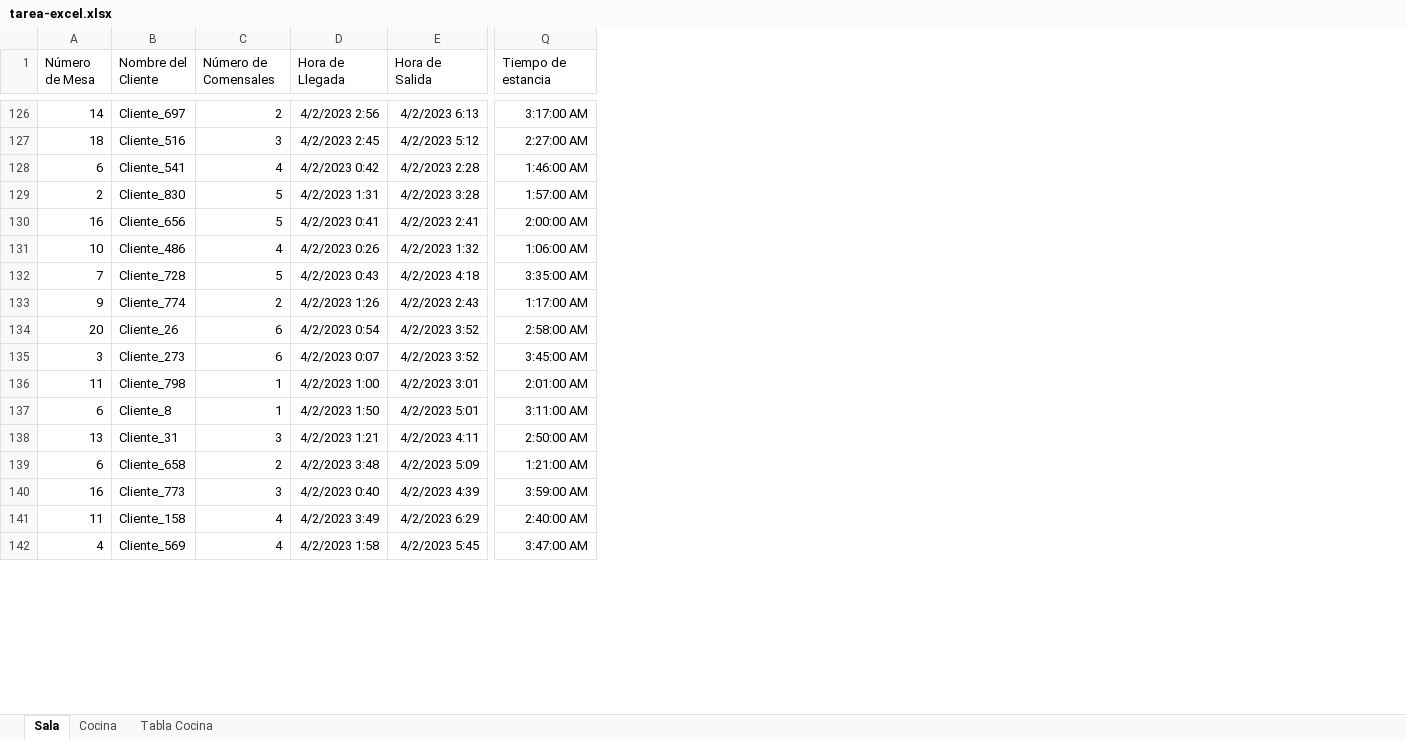
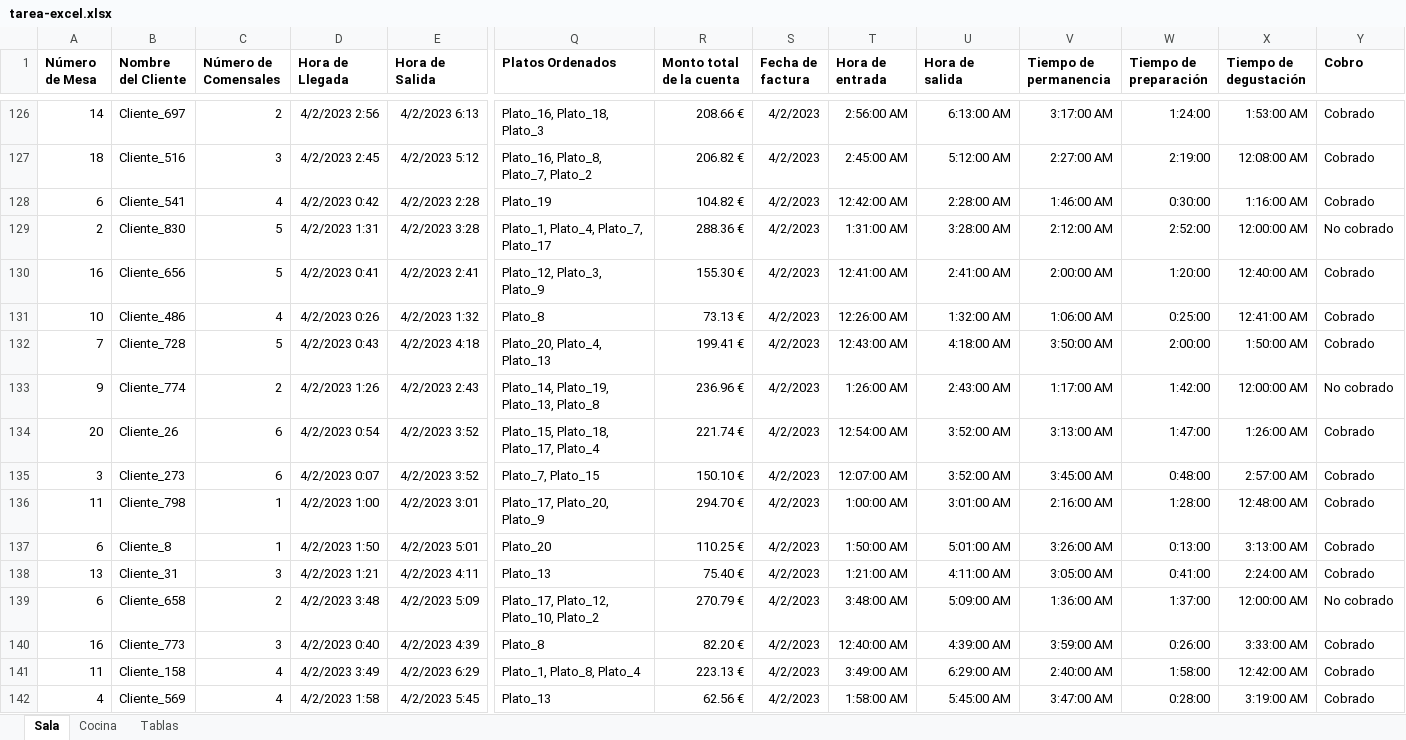
Before and after one commit to yanruwu/project0_hackio, an Excel workbook: Excel/tarea-excel.xlsx, sheet Sala, drawn as a sheet; only a part is shown, gaps mark what is left out; values as stored, in another font and other column widths than the file's, no borders; conditional formats not drawn; addresses are those after the commit; the diff covers the shown part only; the diff names each change by its address in the sheet, - before the commit and + after, or states it on an @@ line.

```diff
--- a/Excel/tarea-excel.xlsx (sheet Sala)
+++ b/Excel/tarea-excel.xlsx (sheet Sala)
-sheet tab: Tabla Cocina
+sheet tab: Tablas
+column Q (Platos Ordenados), rows 126-142: Plato_16, Plato_18, Plato_3 | Plato_16, Plato_8, Plato_7, Plato_2 | Plato_19 | Plato_1, Plato_4, Plato_7, Plato_17 | Plato_12, Plato_3, Plato_9 | Plato_8 | Plato_20, Plato_4, Plato_13 | Plato_14, Plato_19, Plato_13, Plato_8 | Plato_15, Plato_18, Plato_17, Plato_4 | Plato_7, Plato_15 | Plato_17, Plato_20, Plato_9 | Plato_20 | Plato_13 | Plato_17, Plato_12, Plato_10, Plato_2 | Plato_8 | Plato_1, Plato_8, Plato_4 | Plato_13
+column R (Monto total de la cuenta), rows 126-142: 208.66 € | 206.82 € | 104.82 € | 288.36 € | 155.30 € | 73.13 € | 199.41 € | 236.96 € | 221.74 € | 150.10 € | 294.70 € | 110.25 € | 75.40 € | 270.79 € | 82.20 € | 223.13 € | 62.56 €
+column S (Fecha de factura), rows 126-142: all 4/2/2023
+column T (Hora de entrada), rows 126-142: 2:56:00 AM | 2:45:00 AM | 12:42:00 AM | 1:31:00 AM | 12:41:00 AM | 12:26:00 AM | 12:43:00 AM | 1:26:00 AM | 12:54:00 AM | 12:07:00 AM | 1:00:00 AM | 1:50:00 AM | 1:21:00 AM | 3:48:00 AM | 12:40:00 AM | 3:49:00 AM | 1:58:00 AM
+column U (Hora de salida), rows 126-142: 6:13:00 AM | 5:12:00 AM | 2:28:00 AM | 3:28:00 AM | 2:41:00 AM | 1:32:00 AM | 4:18:00 AM | 2:43:00 AM | 3:52:00 AM | 3:52:00 AM | 3:01:00 AM | 5:01:00 AM | 4:11:00 AM | 5:09:00 AM | 4:39:00 AM | 6:29:00 AM | 5:45:00 AM
+column W (Tiempo de preparación), rows 126-142: 1:24:00 | 2:19:00 | 0:30:00 | 2:52:00 | 1:20:00 | 0:25:00 | 2:00:00 | 1:42:00 | 1:47:00 | 0:48:00 | 1:28:00 | 0:13:00 | 0:41:00 | 1:37:00 | 0:26:00 | 1:58:00 | 0:28:00
+column X (Tiempo de degustación), rows 126-142: 1:53:00 AM | 12:08:00 AM | 1:16:00 AM | 12:00:00 AM | 12:40:00 AM | 12:41:00 AM | 1:50:00 AM | 12:00:00 AM | 1:26:00 AM | 2:57:00 AM | 12:48:00 AM | 3:13:00 AM | 2:24:00 AM | 12:00:00 AM | 3:33:00 AM | 12:42:00 AM | 3:19:00 AM
+column Y (Cobro), rows 126-142: Cobrado | Cobrado | Cobrado | No cobrado | Cobrado | Cobrado | Cobrado | No cobrado | Cobrado | Cobrado | Cobrado | Cobrado | Cobrado | No cobrado | Cobrado | Cobrado | Cobrado
-A1:E1 bold: off
+A1:E1 bold: on
-V1: Tiempo de estancia
+V1: Tiempo de permanencia
-V1 bold: off
+V1 bold: on
-V129 (Tiempo de permanencia): 1:57:00 AM
+V129 (Tiempo de permanencia): 2:12:00 AM
-V132 (Tiempo de permanencia): 3:35:00 AM
+V132 (Tiempo de permanencia): 3:50:00 AM
-V134 (Tiempo de permanencia): 2:58:00 AM
+V134 (Tiempo de permanencia): 3:13:00 AM
-V136 (Tiempo de permanencia): 2:01:00 AM
+V136 (Tiempo de permanencia): 2:16:00 AM
-V137 (Tiempo de permanencia): 3:11:00 AM
+V137 (Tiempo de permanencia): 3:26:00 AM
-V138 (Tiempo de permanencia): 2:50:00 AM
+V138 (Tiempo de permanencia): 3:05:00 AM
-V139 (Tiempo de permanencia): 1:21:00 AM
+V139 (Tiempo de permanencia): 1:36:00 AM
```
Also changed, not shown: 253 edited cells and cell formats elsewhere in this sheet, sheet Tablas, sheet Cocina, formulas that keep their value.
